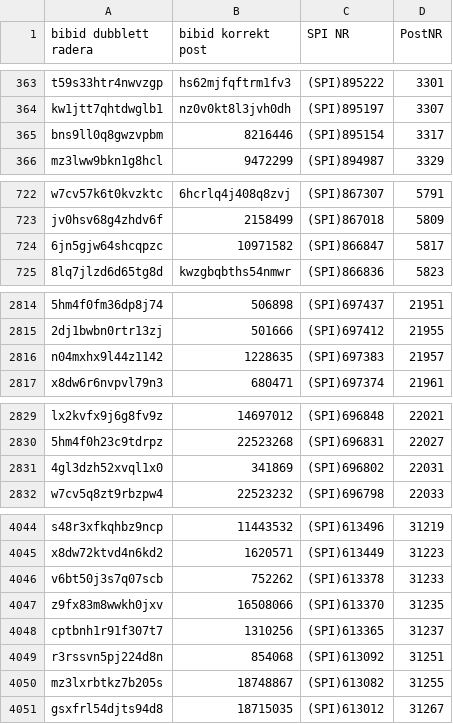
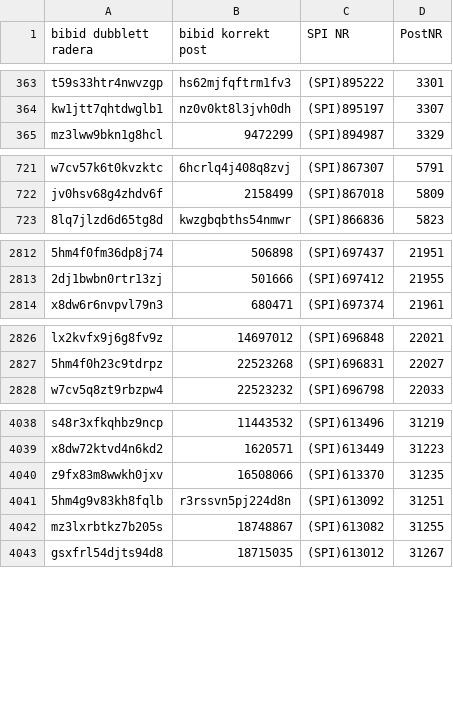
Before and after one commit to libris/librisxl, a TSV file: whelktool/scripts/cleanups/2020/05/lxl-3155-spi/SPI-5705-ids.tsv, drawn as a sheet; only a part is shown, gaps mark what is left out; removed rows and columns are numbered as before the commit, all else as after; the diff covers the shown part only; the diff names each change by its address in the sheet, - before the commit and + after, or states it on an @@ line.

Commit message:
Updated id list

```diff
--- a/whelktool/scripts/cleanups/2020/05/lxl-3155-spi/SPI-5705-ids.tsv
+++ b/whelktool/scripts/cleanups/2020/05/lxl-3155-spi/SPI-5705-ids.tsv
-row 365: bns9ll0q8gwzvpbm | 8216446 | (SPI)895154 | 3317
-row 724: 6jn5gjw64shcqpzc | 10971582 | (SPI)866847 | 5817
-row 2816: n04mxhx9l44z1142 | 1228635 | (SPI)697383 | 21957
-row 2831: 4gl3dzh52xvql1x0 | 341869 | (SPI)696802 | 22031
-row 4046: v6bt50j3s7q07scb | 752262 | (SPI)613378 | 31233
-row 4048: cptbnh1r91f307t7 | 1310256 | (SPI)613365 | 31237
-A4041 (bibid dubblett radera): r3rssvn5pj224d8n
+A4041 (bibid dubblett radera): 5hm4g9v83kh8fqlb
-B4041 (bibid korrekt post): 854068
+B4041 (bibid korrekt post): r3rssvn5pj224d8n
```
Also changed, not shown: 4 removed rows elsewhere in this file.
